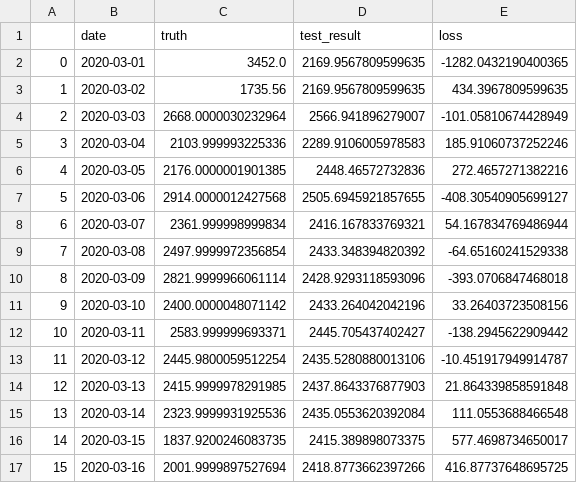
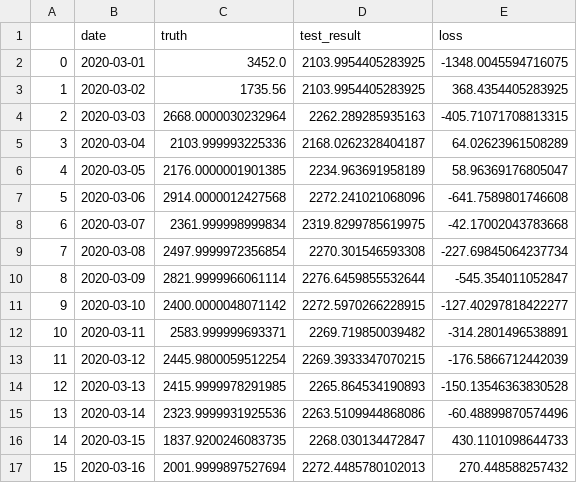
Before and after one commit to galisida/Time_series_anomaly_detection, a CSV file: res/test_loss_amount.csv, drawn as a sheet; only a part is shown; the diff covers the shown part only.

```diff
--- a/res/test_loss_amount.csv
+++ b/res/test_loss_amount.csv
@@ -1,17 +1,17 @@
 ,date,truth,test_result,loss
-0,2020-03-01,3452.0,2169.9567809599635,-1282.0432190400365
-1,2020-03-02,1735.56,2169.9567809599635,434.3967809599635
-2,2020-03-03,2668.0000030232964,2566.941896279007,-101.05810674428949
-3,2020-03-04,2103.999993225336,2289.9106005978583,185.91060737252246
-4,2020-03-05,2176.0000001901385,2448.46572732836,272.4657271382216
-5,2020-03-06,2914.0000012427568,2505.6945921857655,-408.30540905699127
-6,2020-03-07,2361.999998999834,2416.167833769321,54.167834769486944
-7,2020-03-08,2497.9999972356854,2433.348394820392,-64.65160241529338
-8,2020-03-09,2821.9999966061114,2428.9293118593096,-393.0706847468018
-9,2020-03-10,2400.0000048071142,2433.264042042196,33.26403723508156
-10,2020-03-11,2583.999999693371,2445.705437402427,-138.2945622909442
-11,2020-03-12,2445.9800059512254,2435.5280880013106,-10.451917949914787
-12,2020-03-13,2415.9999978291985,2437.8643376877903,21.864339858591848
-13,2020-03-14,2323.9999931925536,2435.0553620392084,111.0553688466548
-14,2020-03-15,1837.9200246083735,2415.389898073375,577.4698734650017
-15,2020-03-16,2001.9999897527694,2418.8773662397266,416.87737648695725
+0,2020-03-01,3452.0,2103.9954405283925,-1348.0045594716075
+1,2020-03-02,1735.56,2103.9954405283925,368.4354405283925
+2,2020-03-03,2668.0000030232964,2262.289285935163,-405.71071708813315
+3,2020-03-04,2103.999993225336,2168.0262328404187,64.02623961508289
+4,2020-03-05,2176.0000001901385,2234.963691958189,58.96369176805047
+5,2020-03-06,2914.0000012427568,2272.241021068096,-641.7589801746608
+6,2020-03-07,2361.999998999834,2319.8299785619975,-42.17002043783668
+7,2020-03-08,2497.9999972356854,2270.301546593308,-227.69845064237734
+8,2020-03-09,2821.9999966061114,2276.6459855532644,-545.354011052847
+9,2020-03-10,2400.0000048071142,2272.5970266228915,-127.40297818422277
+10,2020-03-11,2583.999999693371,2269.719850039482,-314.2801496538891
+11,2020-03-12,2445.9800059512254,2269.3933347070215,-176.5866712442039
+12,2020-03-13,2415.9999978291985,2265.864534190893,-150.13546363830528
+13,2020-03-14,2323.9999931925536,2263.5109944868086,-60.48899870574496
+14,2020-03-15,1837.9200246083735,2268.030134472847,430.1101098644733
+15,2020-03-16,2001.9999897527694,2272.4485780102013,270.448588257432
```
Also changed, not shown: 32 edited cells elsewhere in this file, dataset/test.CSV, dataset/test2.CSV, 19 other files.
